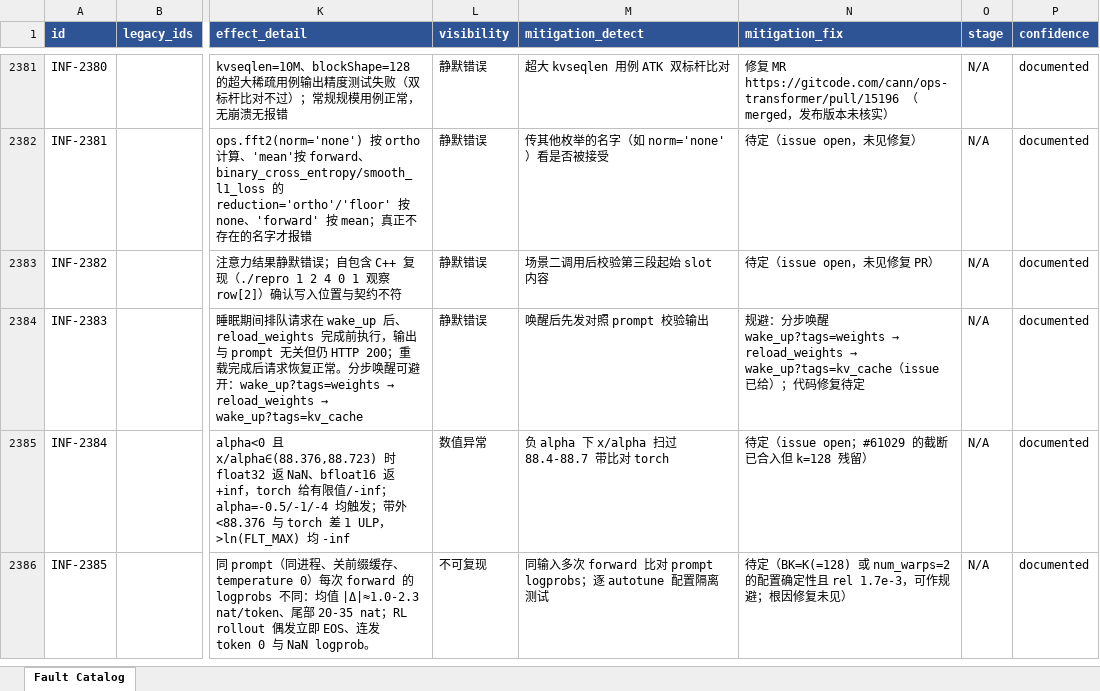
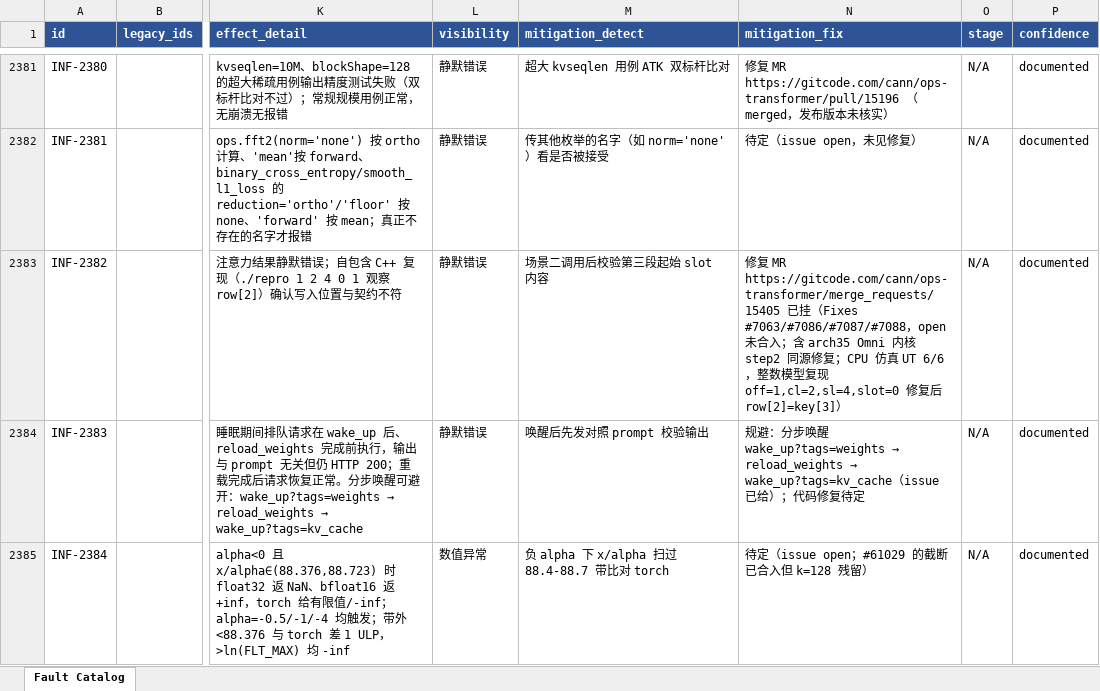
Before and after one commit to RinshannKaihou/inference_error_review, an Excel workbook: views/fault_catalog.xlsx, sheet Fault Catalog, drawn as a sheet; only a part is shown, gaps mark what is left out; the shorter side is filled out with more unchanged rows; values as stored, in another font and other column widths than the file's, no borders; the diff covers the shown part only; the diff names each change by its address in the sheet, - before the commit and + after, or states it on an @@ line.

```diff
--- a/views/fault_catalog.xlsx (sheet Fault Catalog)
+++ b/views/fault_catalog.xlsx (sheet Fault Catalog)
-N2383 (mitigation_fix): 待定（issue open，未见修复 PR）
+N2383 (mitigation_fix): 修复 MR https://gitcode.com/cann/ops-transformer/merge_requests/15405 已挂（Fixes #7063/#7086/#7087/#7088，open 未合入；含 arch35 Omni 内核 step2 同源修复；CPU 仿真 UT 6/6，整数模型复现 off=1,cl=2,sl=4,slot=0 修复后 row[2]=key[3]）
```
Also changed, not shown: 23 added rows elsewhere in this sheet, 38 other files.
